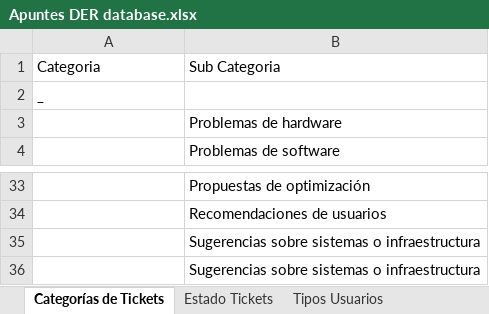
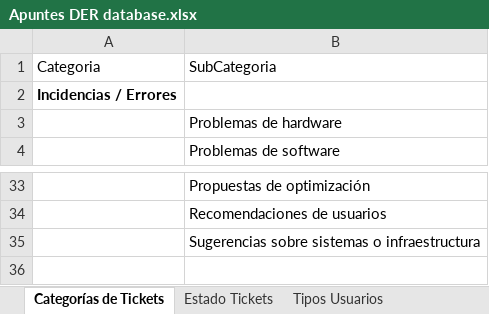
Before and after one commit to Salchy/HelpFlow, an Excel workbook: [docs]/Apuntes DER database.xlsx, sheet Categorías de Tickets, drawn as a sheet; only a part is shown, gaps mark what is left out; values as stored, in another font and other column widths than the file's, no borders; the diff names each change by its address in the sheet, - before the commit and + after, or states it on an @@ line.

Commit message:
Modificación de esquema de Base de Datos, para añadir tablas Categorias y SubCategorias

```diff
--- a/[docs]/Apuntes DER database.xlsx (sheet Categorías de Tickets)
+++ b/[docs]/Apuntes DER database.xlsx (sheet Categorías de Tickets)
-B1: Sub Categoria
+B1: SubCategoria
-A2: _
+A2: Incidencias / Errores
-row 35:  | Sugerencias sobre sistemas o infraestructura
```
Also changed, not shown: 5 other files.
